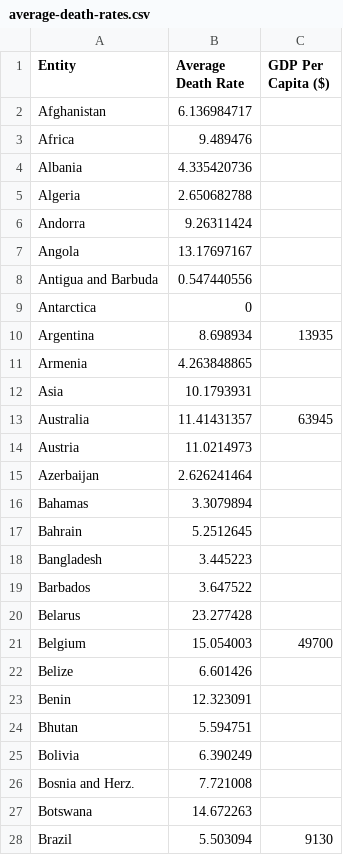
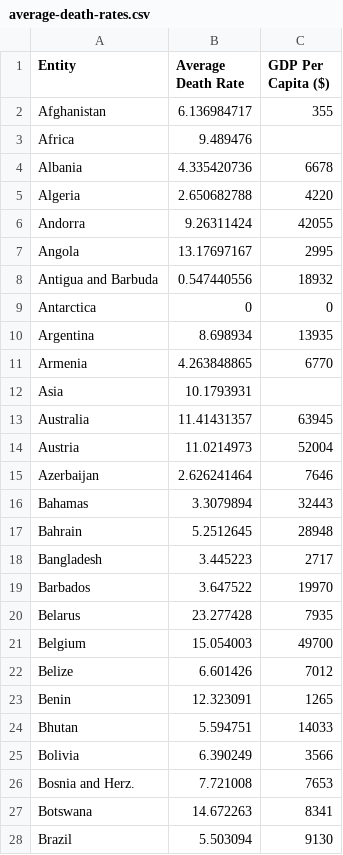
Before and after one commit to CnnrSaunders/FIT3179-Visualisation-Two, a CSV file: data/average-death-rates.csv, drawn as a sheet; only a part is shown; the diff covers the shown part only.

Commit message:
added GDP for all countries excluding continents

```diff
--- a/data/average-death-rates.csv
+++ b/data/average-death-rates.csv
@@ -1,28 +1,28 @@
 Entity,Average Death Rate,GDP Per Capita ($)
-Afghanistan,6.136984717
+Afghanistan,6.136984717,355
 Africa,9.489476
-Albania,4.335420736
-Algeria,2.650682788
-Andorra,9.26311424
-Angola,13.17697167
-Antigua and Barbuda,0.547440556
-Antarctica,0
+Albania,4.335420736,6678
+Algeria,2.650682788,4220
+Andorra,9.26311424,42055
+Angola,13.17697167,2995
+Antigua and Barbuda,0.547440556,18932
+Antarctica,0,0
 Argentina,8.698934,13935
-Armenia,4.263848865
+Armenia,4.263848865,6770
 Asia,10.1793931
 Australia,11.41431357,63945
-Austria,11.0214973
-Azerbaijan,2.626241464
-Bahamas,3.3079894
-Bahrain,5.2512645
-Bangladesh,3.445223
-Barbados,3.647522
-Belarus,23.277428
+Austria,11.0214973,52004
+Azerbaijan,2.626241464,7646
+Bahamas,3.3079894,32443
+Bahrain,5.2512645,28948
+Bangladesh,3.445223,2717
+Barbados,3.647522,19970
+Belarus,23.277428,7935
 Belgium,15.054003,49700
-Belize,6.601426
-Benin,12.323091
-Bhutan,5.594751
-Bolivia,6.390249
-Bosnia and Herz.,7.721008
-Botswana,14.672263
+Belize,6.601426,7012
+Benin,12.323091,1265
+Bhutan,5.594751,14033
+Bolivia,6.390249,3566
+Bosnia and Herz.,7.721008,7653
+Botswana,14.672263,8341
 Brazil,5.503094,9130
```
Also changed, not shown: 148 edited cells elsewhere in this file.
